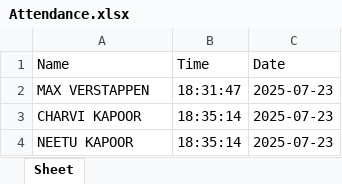
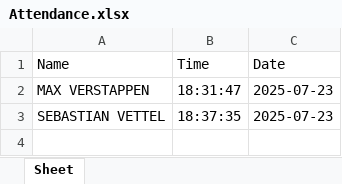
Before and after one commit to charvik42/Attendance, an Excel workbook: Attendance.xlsx, sheet Sheet, drawn as a sheet; values as stored, in another font and other column widths than the file's, no borders; removed rows and columns are numbered as before the commit, all else as after; the diff names each change by its address in the sheet, - before the commit and + after, or states it on an @@ line.

Commit message:
Updated - Adds Data to Excel

```diff
--- a/Attendance.xlsx (sheet Sheet)
+++ b/Attendance.xlsx (sheet Sheet)
-row 3: CHARVI KAPOOR | 18:35:14 | 2025-07-23
-A3 (Name): NEETU KAPOOR
+A3 (Name): SEBASTIAN VETTEL
-B3 (Time): 18:35:14
+B3 (Time): 18:37:35
```
Also changed, not shown: 1 other file.
